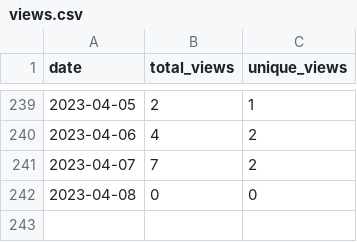
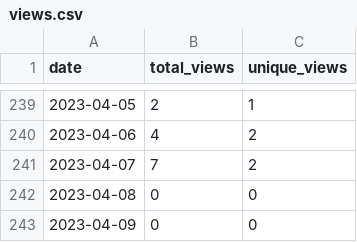
Before and after one commit to wumphlett/COMP-4320, a CSV file: .traffic/views.csv, drawn as a sheet; only a part is shown, gaps mark what is left out; the diff names each change by its address in the sheet, - before the commit and + after, or states it on an @@ line.

```diff
--- a/.traffic/views.csv
+++ b/.traffic/views.csv
+row 243: 2023-04-09 | 0 | 0
```
Also changed, not shown: .traffic/clones.csv, 3 other files.
